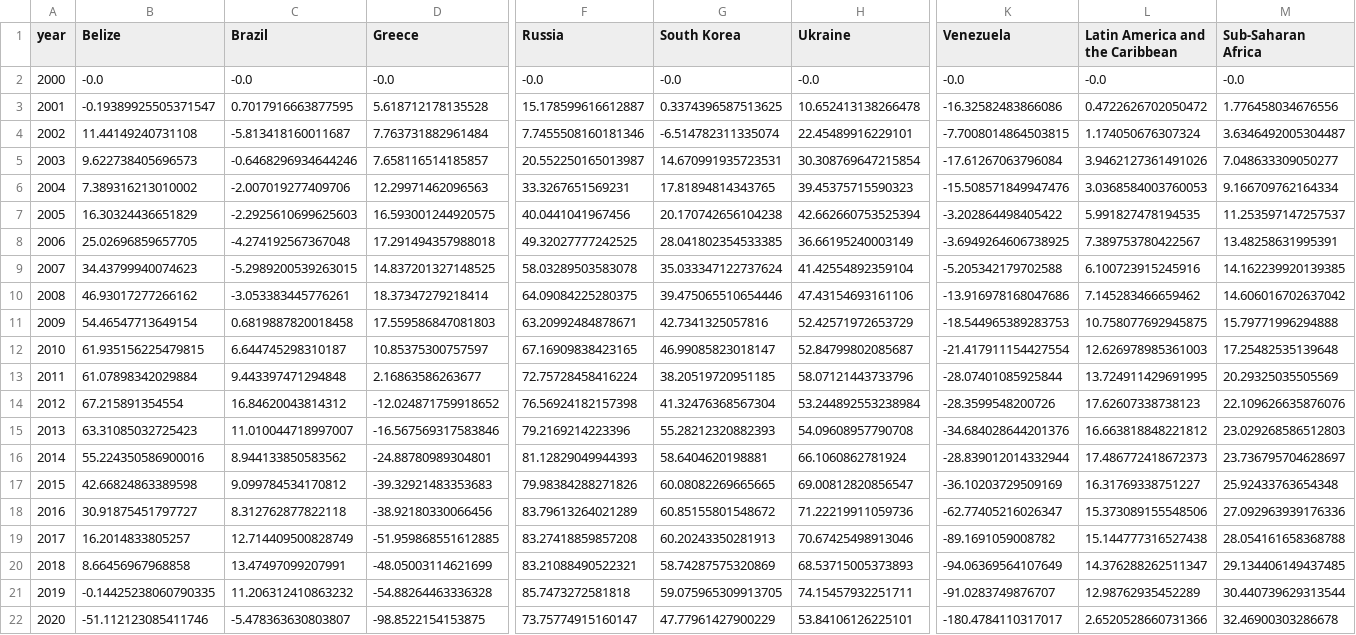
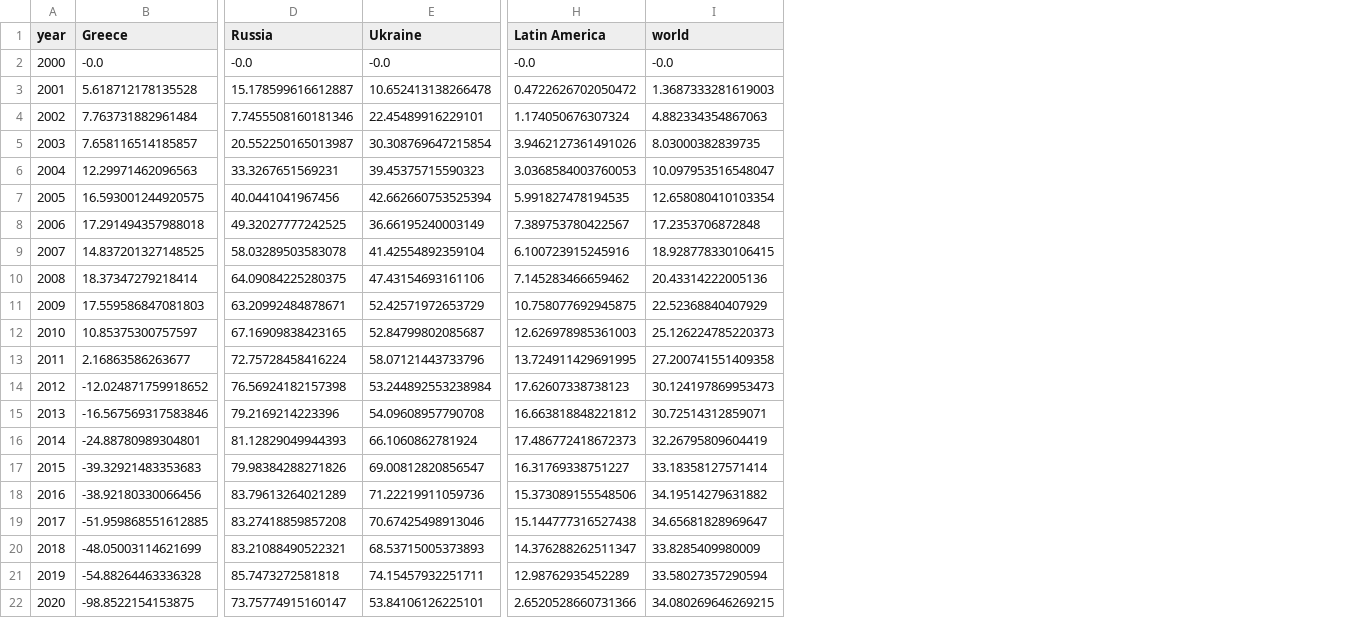
Before and after one commit to ONEcampaign/DataDive_Gender, a CSV file: output/mmr_line_decrease_in_mmr.csv, drawn as a sheet; only a part is shown, gaps mark what is left out; removed rows and columns are numbered as before the commit, all else as after; the diff names each change by its address in the sheet, - before the commit and + after, or states it on an @@ line.

Commit message:
update mmr line

```diff
--- a/output/mmr_line_decrease_in_mmr.csv
+++ b/output/mmr_line_decrease_in_mmr.csv
-column B (Belize), rows 2-22: -0.0 | -0.19389925505371547 | 11.44149240731108 | 9.622738405696573 | 7.389316213010002 | 16.30324436651829 | 25.02696859657705 | 34.43799940074623 | 46.93017277266162 | 54.46547713649154 | 61.935156225479815 | 61.07898342029884 | 67.215891354554 | 63.31085032725423 | 55.224350586900016 | 42.66824863389598 | 30.91875451797727 | 16.2014833805257 | 8.66456967968858 | -0.14425238060790335 | -51.112123085411746
-column C (Brazil), rows 2-22: -0.0 | 0.7017916663877595 | -5.813418160011687 | -0.6468296934644246 | -2.007019277409706 | -2.2925610699625603 | -4.274192567367048 | -5.2989200539263015 | -3.053383445776261 | 0.6819887820018458 | 6.644745298310187 | 9.443397471294848 | 16.84620043814312 | 11.010044718997007 | 8.944133850583562 | 9.099784534170812 | 8.312762877822118 | 12.714409500828749 | 13.47497099207991 | 11.206312410863232 | -5.478363630803807
-column G (South Korea), rows 2-22: -0.0 | 0.3374396587513625 | -6.514782311335074 | 14.670991935723531 | 17.81894814343765 | 20.170742656104238 | 28.041802354533385 | 35.033347122737624 | 39.475065510654446 | 42.7341325057816 | 46.99085823018147 | 38.20519720951185 | 41.32476368567304 | 55.28212320882393 | 58.6404620198881 | 60.08082269665665 | 60.85155801548672 | 60.20243350281913 | 58.74287575320869 | 59.075965309913705 | 47.77961427900229
-column K (Venezuela), rows 2-22: -0.0 | -16.32582483866086 | -7.7008014864503815 | -17.61267063796084 | -15.508571849947476 | -3.202864498405422 | -3.6949264606738925 | -5.205342179702588 | -13.916978168047686 | -18.544965389283753 | -21.417911154427554 | -28.07401085925844 | -28.3599548200726 | -34.684028644201376 | -28.839012014332944 | -36.10203729509169 | -62.77405216026347 | -89.1691059008782 | -94.06369564107649 | -91.0283749876707 | -180.4784110317017
-column M (Sub-Saharan Africa), rows 2-22: -0.0 | 1.776458034676556 | 3.6346492005304487 | 7.048633309050277 | 9.166709762164334 | 11.253597147257537 | 13.48258631995391 | 14.162239920139385 | 14.606016702637042 | 15.79771996294888 | 17.25482535139648 | 20.29325035505569 | 22.109626635876076 | 23.029268586512803 | 23.736795704628697 | 25.92433763654348 | 27.092963939176336 | 28.054161658368788 | 29.134406149437485 | 30.440739629313544 | 32.46900303286678
+column I (world), rows 2-22: -0.0 | 1.3687333281619003 | 4.882334354867063 | 8.03000382839735 | 10.097953516548047 | 12.658080410103354 | 17.2353706872848 | 18.928778330106415 | 20.43314222005136 | 22.52368840407929 | 25.126224785220373 | 27.200741551409358 | 30.124197869953473 | 30.72514312859071 | 32.26795809604419 | 33.18358127571414 | 34.19514279631882 | 34.65681828969647 | 33.8285409980009 | 33.58027357290594 | 34.080269646269215
-H1: Latin America and the Caribbean
+H1: Latin America
```
Also changed, not shown: 1 other file.
